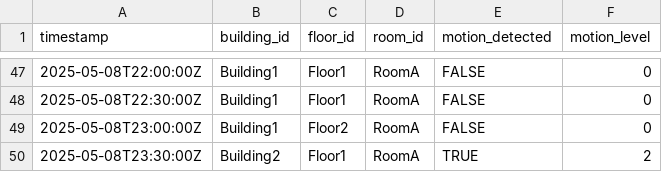
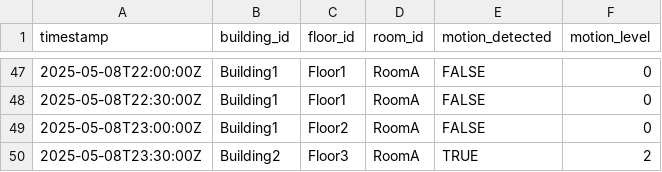
Before and after one commit to TicklishPicklewickle/occupancy_data, a CSV file: mock_data.csv, drawn as a sheet; only a part is shown, gaps mark what is left out.

Commit message:
Update mock_data.csv

```diff
--- a/mock_data.csv
+++ b/mock_data.csv
@@ -49,2 +49,2 @@ timestamp,building_id,floor_id,room_id,motion_detected,motion_level
 2025-05-08T23:00:00Z,Building1,Floor2,RoomA,FALSE,0
-2025-05-08T23:30:00Z,Building2,Floor1,RoomA,TRUE,2
+2025-05-08T23:30:00Z,Building2,Floor3,RoomA,TRUE,2
```
